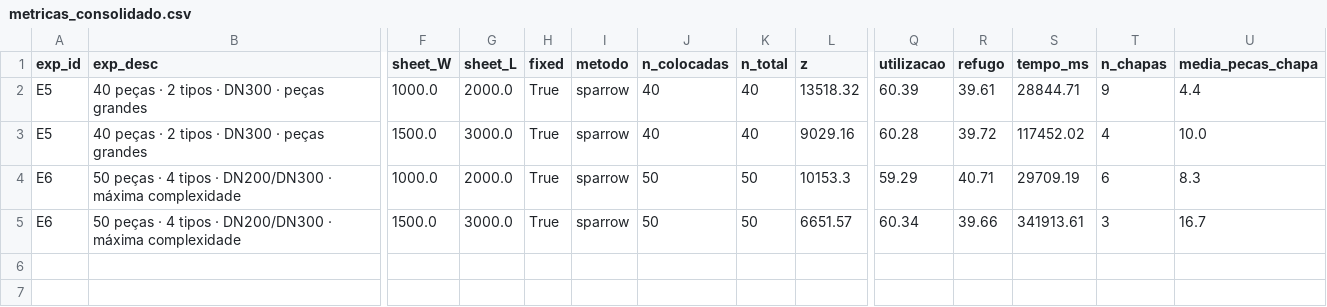
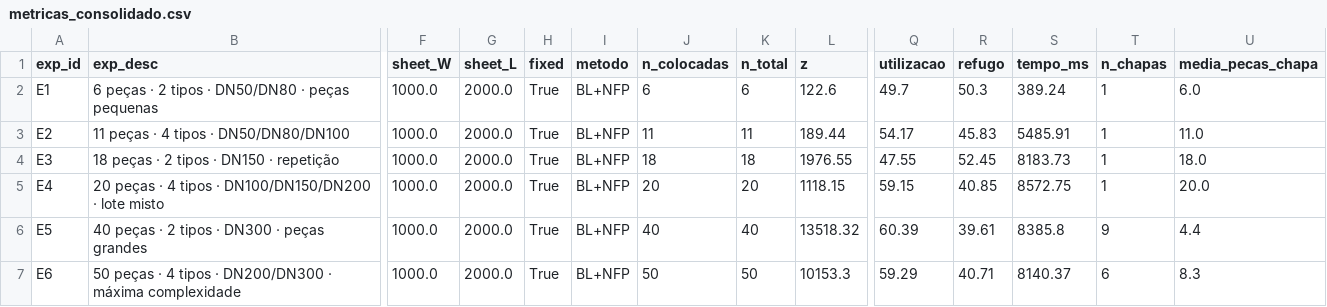
Before and after one commit to JuliaSouzaLopes/CorteCaldeiraria, a CSV file: caldeiraria_experimentos/resultados/metricas_consolidado.csv, drawn as a sheet; only a part is shown, gaps mark what is left out; removed rows and columns are numbered as before the commit, all else as after; rows hold the shown columns only; the diff names each change by its address in the sheet, - before the commit and + after, or states it on an @@ line.

```diff
--- a/caldeiraria_experimentos/resultados/metricas_consolidado.csv
+++ b/caldeiraria_experimentos/resultados/metricas_consolidado.csv
+row 2: E1 | 6 peças · 2 tipos · DN50/DN80 · peças pequenas | 1000.0 | 2000.0 | True | BL+NFP | 6 | 6 | 122.6 | 49.7 | 50.3 | 389.24 | 1 | 6.0
+row 3: E2 | 11 peças · 4 tipos · DN50/DN80/DN100 | 1000.0 | 2000.0 | True | BL+NFP | 11 | 11 | 189.44 | 54.17 | 45.83 | 5485.91 | 1 | 11.0
+row 4: E3 | 18 peças · 2 tipos · DN150 · repetição | 1000.0 | 2000.0 | True | BL+NFP | 18 | 18 | 1976.55 | 47.55 | 52.45 | 8183.73 | 1 | 18.0
+row 5: E4 | 20 peças · 4 tipos · DN100/DN150/DN200 · lote misto | 1000.0 | 2000.0 | True | BL+NFP | 20 | 20 | 1118.15 | 59.15 | 40.85 | 8572.75 | 1 | 20.0
-I6 (metodo): sparrow
+I6 (metodo): BL+NFP
-S6 (tempo_ms): 28844.71
+S6 (tempo_ms): 8385.8
-row 3: E5 | 40 peças · 2 tipos · DN300 · peças grandes | 1500.0 | 3000.0 | True | sparrow | 40 | 40 | 9029.16 | 60.28 | 39.72 | 117452.02 | 4 | 10.0
-I7 (metodo): sparrow
+I7 (metodo): BL+NFP
-S7 (tempo_ms): 29709.19
+S7 (tempo_ms): 8140.37
-row 5: E6 | 50 peças · 4 tipos · DN200/DN300 · máxima complexidade | 1500.0 | 3000.0 | True | sparrow | 50 | 50 | 6651.57 | 60.34 | 39.66 | 341913.61 | 3 | 16.7
```
Also changed, not shown: 23 other files.
